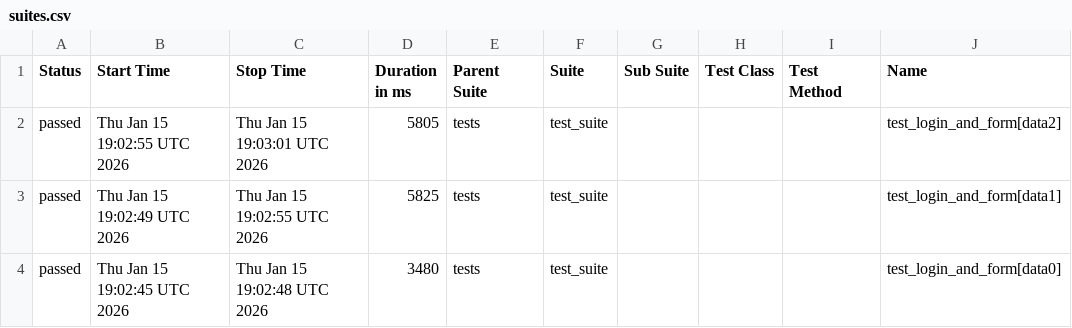
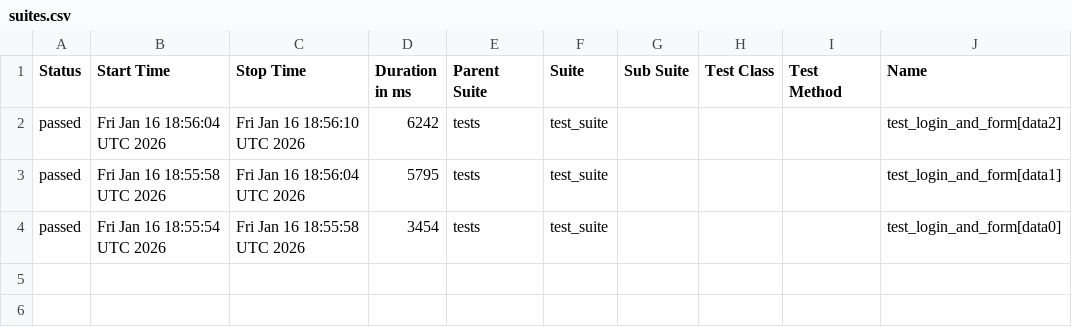
Before and after one commit to harshamaiya99/selenium-pytest-allure-github_actions, a CSV file: data/suites.csv, drawn as a sheet; only a part is shown; the diff names each change by its address in the sheet, - before the commit and + after, or states it on an @@ line.

```diff
--- a/data/suites.csv
+++ b/data/suites.csv
-B2 (Start Time): Thu Jan 15 19:02:55 UTC 2026
+B2 (Start Time): Fri Jan 16 18:56:04 UTC 2026
-C2 (Stop Time): Thu Jan 15 19:03:01 UTC 2026
+C2 (Stop Time): Fri Jan 16 18:56:10 UTC 2026
-D2 (Duration in ms): 5805
+D2 (Duration in ms): 6242
-B3 (Start Time): Thu Jan 15 19:02:49 UTC 2026
+B3 (Start Time): Fri Jan 16 18:55:58 UTC 2026
-C3 (Stop Time): Thu Jan 15 19:02:55 UTC 2026
+C3 (Stop Time): Fri Jan 16 18:56:04 UTC 2026
-D3 (Duration in ms): 5825
+D3 (Duration in ms): 5795
-B4 (Start Time): Thu Jan 15 19:02:45 UTC 2026
+B4 (Start Time): Fri Jan 16 18:55:54 UTC 2026
-C4 (Stop Time): Thu Jan 15 19:02:48 UTC 2026
+C4 (Stop Time): Fri Jan 16 18:55:58 UTC 2026
-D4 (Duration in ms): 3480
+D4 (Duration in ms): 3454
```
Also changed, not shown: 27 other files.
